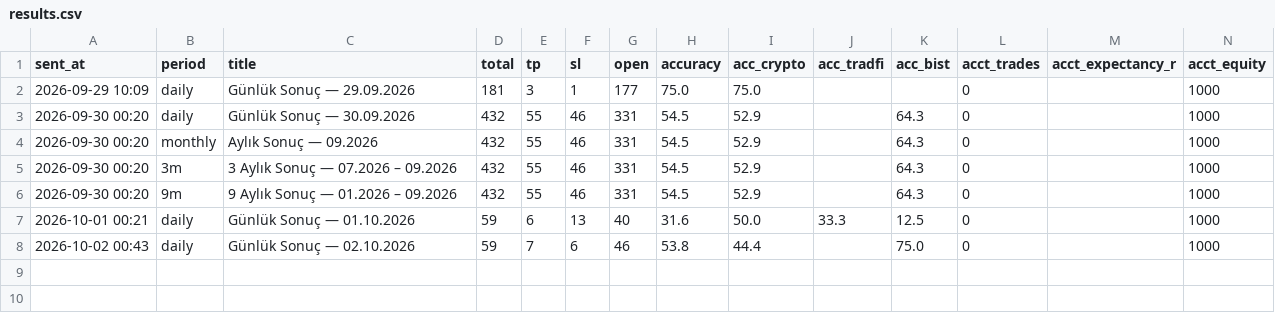
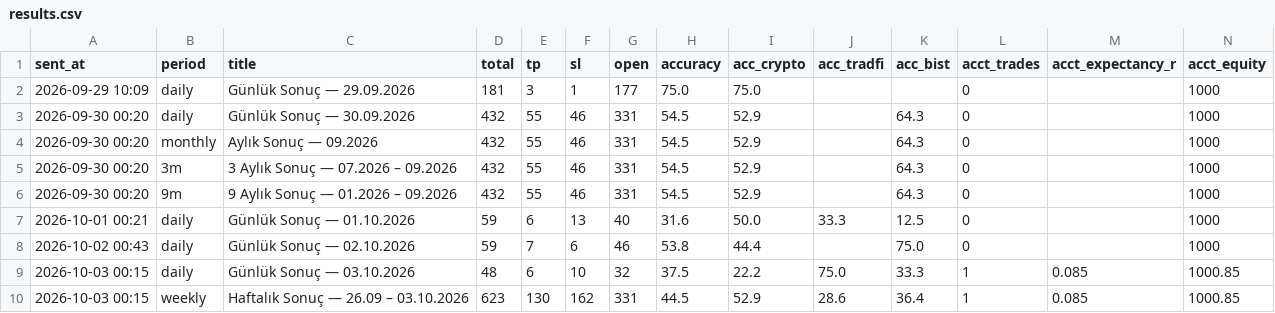
Before and after one commit to olgunkadirgulhan/moon-or-doom-bot, a CSV file: tracking/results.csv, drawn as a sheet.

```diff
--- a/tracking/results.csv
+++ b/tracking/results.csv
@@ -8 +8,3 @@ sent_at,period,title,total,tp,sl,open,accuracy,acc_crypto,acc_tradfi,acc_bist,ac
 2026-10-02 00:43,daily,Günlük Sonuç — 02.10.2026,59,7,6,46,53.8,44.4,,75.0,0,,1000
+2026-10-03 00:15,daily,Günlük Sonuç — 03.10.2026,48,6,10,32,37.5,22.2,75.0,33.3,1,0.085,1000.85
+2026-10-03 00:15,weekly,Haftalık Sonuç — 26.09 – 03.10.2026,623,130,162,331,44.5,52.9,28.6,36.4,1,0.085,1000.85
```
Also changed, not shown: 1 other file.
